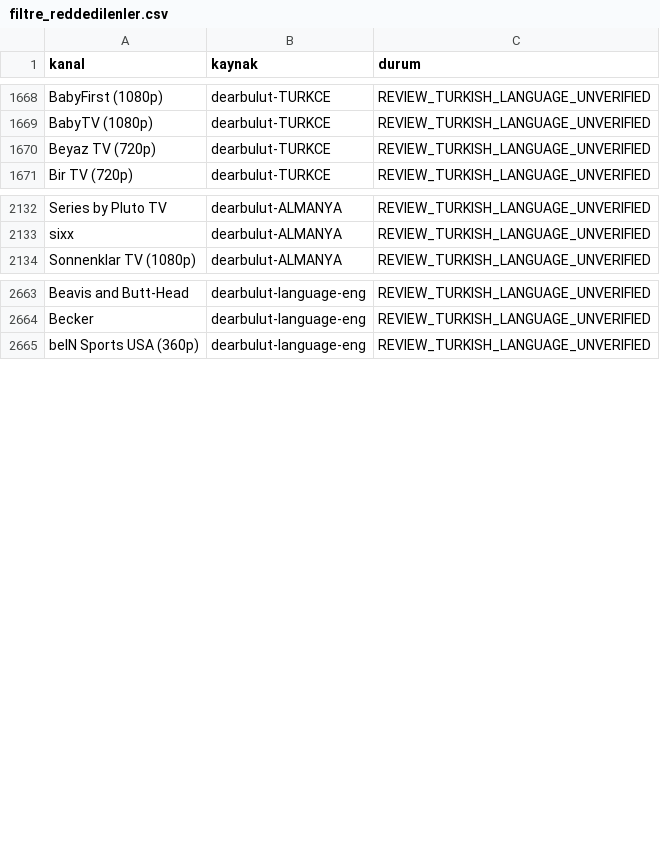
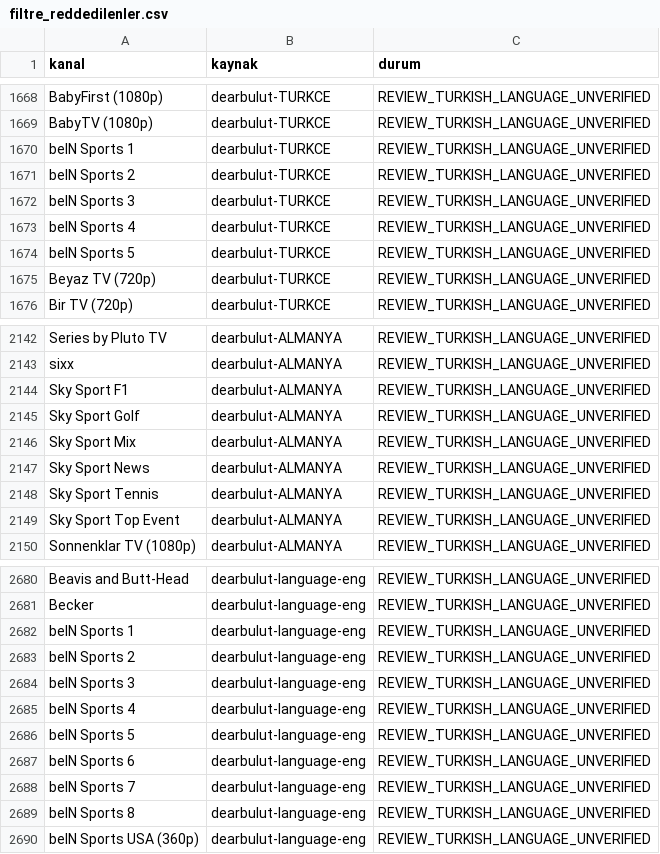
Before and after one commit to Madsc55/madsc-tv, a CSV file: madsc_kesif/filtre_reddedilenler.csv, drawn as a sheet; only a part is shown, gaps mark what is left out; the diff covers the shown part only.

```diff
--- a/madsc_kesif/filtre_reddedilenler.csv
+++ b/madsc_kesif/filtre_reddedilenler.csv
@@ -1669,2 +1669,7 @@ BabyFirst (1080p),dearbulut-TURKCE,REVIEW_TURKISH_LANGUAGE_UNVERIFIED
 BabyTV (1080p),dearbulut-TURKCE,REVIEW_TURKISH_LANGUAGE_UNVERIFIED
+beIN Sports 1,dearbulut-TURKCE,REVIEW_TURKISH_LANGUAGE_UNVERIFIED
+beIN Sports 2,dearbulut-TURKCE,REVIEW_TURKISH_LANGUAGE_UNVERIFIED
+beIN Sports 3,dearbulut-TURKCE,REVIEW_TURKISH_LANGUAGE_UNVERIFIED
+beIN Sports 4,dearbulut-TURKCE,REVIEW_TURKISH_LANGUAGE_UNVERIFIED
+beIN Sports 5,dearbulut-TURKCE,REVIEW_TURKISH_LANGUAGE_UNVERIFIED
 Beyaz TV (720p),dearbulut-TURKCE,REVIEW_TURKISH_LANGUAGE_UNVERIFIED
@@ -2133,2 +2143,8 @@ Series by Pluto TV,dearbulut-ALMANYA,REVIEW_TURKISH_LANGUAGE_UNVERIFIED
 sixx,dearbulut-ALMANYA,REVIEW_TURKISH_LANGUAGE_UNVERIFIED
+Sky Sport F1,dearbulut-ALMANYA,REVIEW_TURKISH_LANGUAGE_UNVERIFIED
+Sky Sport Golf,dearbulut-ALMANYA,REVIEW_TURKISH_LANGUAGE_UNVERIFIED
+Sky Sport Mix,dearbulut-ALMANYA,REVIEW_TURKISH_LANGUAGE_UNVERIFIED
+Sky Sport News,dearbulut-ALMANYA,REVIEW_TURKISH_LANGUAGE_UNVERIFIED
+Sky Sport Tennis,dearbulut-ALMANYA,REVIEW_TURKISH_LANGUAGE_UNVERIFIED
+Sky Sport Top Event,dearbulut-ALMANYA,REVIEW_TURKISH_LANGUAGE_UNVERIFIED
 Sonnenklar TV (1080p),dearbulut-ALMANYA,REVIEW_TURKISH_LANGUAGE_UNVERIFIED
@@ -2664,2 +2681,10 @@ Beavis and Butt-Head,dearbulut-language-eng,REVIEW_TURKISH_LANGUAGE_UNVERIFIED
 Becker,dearbulut-language-eng,REVIEW_TURKISH_LANGUAGE_UNVERIFIED
+beIN Sports 1,dearbulut-language-eng,REVIEW_TURKISH_LANGUAGE_UNVERIFIED
+beIN Sports 2,dearbulut-language-eng,REVIEW_TURKISH_LANGUAGE_UNVERIFIED
+beIN Sports 3,dearbulut-language-eng,REVIEW_TURKISH_LANGUAGE_UNVERIFIED
+beIN Sports 4,dearbulut-language-eng,REVIEW_TURKISH_LANGUAGE_UNVERIFIED
+beIN Sports 5,dearbulut-language-eng,REVIEW_TURKISH_LANGUAGE_UNVERIFIED
+beIN Sports 6,dearbulut-language-eng,REVIEW_TURKISH_LANGUAGE_UNVERIFIED
+beIN Sports 7,dearbulut-language-eng,REVIEW_TURKISH_LANGUAGE_UNVERIFIED
+beIN Sports 8,dearbulut-language-eng,REVIEW_TURKISH_LANGUAGE_UNVERIFIED
 beIN Sports USA (360p),dearbulut-language-eng,REVIEW_TURKISH_LANGUAGE_UNVERIFIED
```
Also changed, not shown: 18 added rows, 10 removed rows and 42 edited cells elsewhere in this file, madsc_kesif/ana_liste_calismayanlar.csv, madsc_kesif/ana_liste_saglik_raporu.csv, 9 other files.
